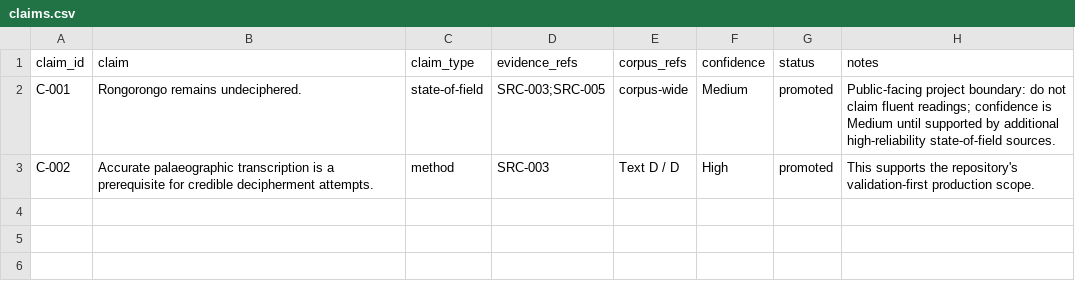
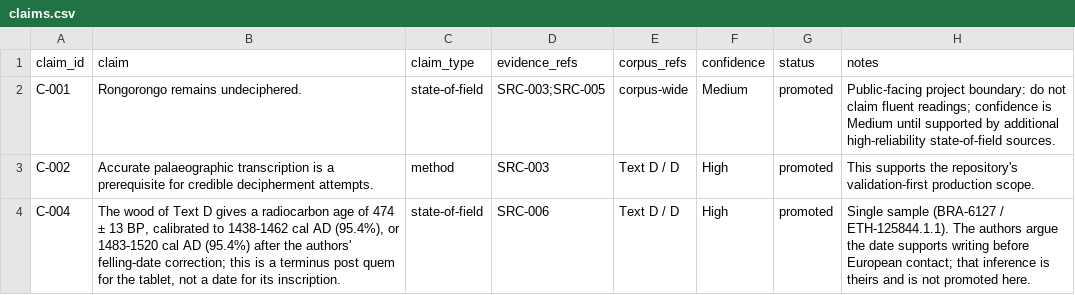
Before and after one commit to malak333/Rongorongo, a CSV file: data/claims.csv, drawn as a sheet.

```diff
--- a/data/claims.csv
+++ b/data/claims.csv
@@ -3 +3,2 @@ C-001,"Rongorongo remains undeciphered.",state-of-field,"SRC-003;SRC-005",corpus
 C-002,"Accurate palaeographic transcription is a prerequisite for credible decipherment attempts.",method,"SRC-003","Text D / D",High,promoted,"This supports the repository's validation-first production scope."
+C-004,"The wood of Text D gives a radiocarbon age of 474 ± 13 BP, calibrated to 1438-1462 cal AD (95.4%), or 1483-1520 cal AD (95.4%) after the authors' felling-date correction; this is a terminus post quem for the tablet, not a date for its inscription.",state-of-field,SRC-006,Text D / D,High,promoted,Single sample (BRA-6127 / ETH-125844.1.1). The authors argue the date supports writing before European contact; that inference is theirs and is not promoted here.
```
Also changed, not shown: data/hypotheses.csv, data/observations.csv, 8 other files.
